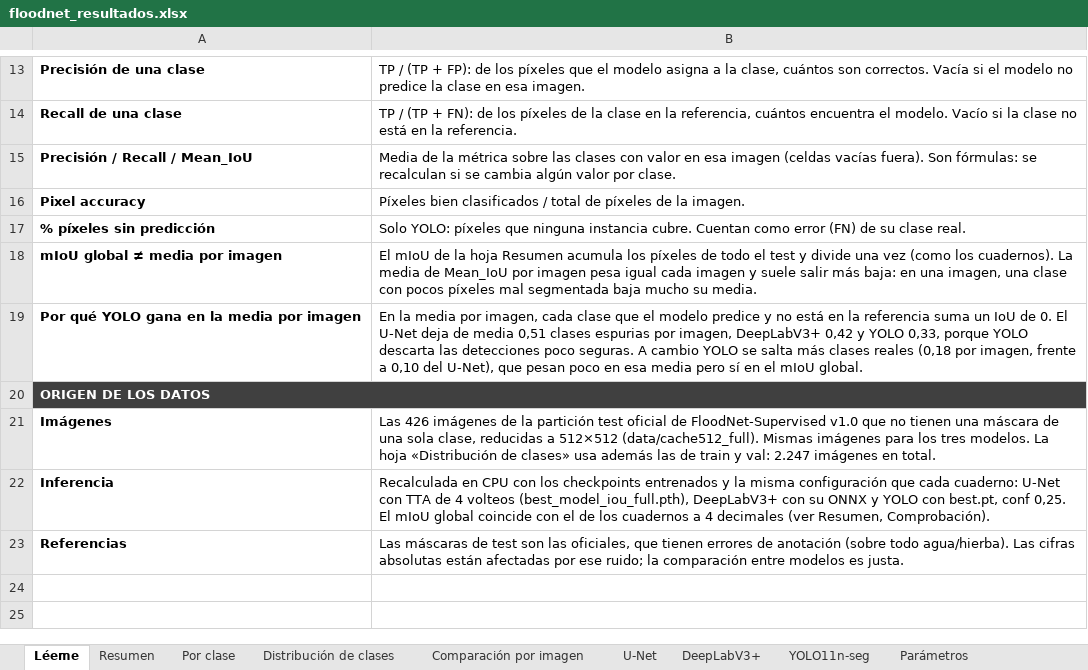
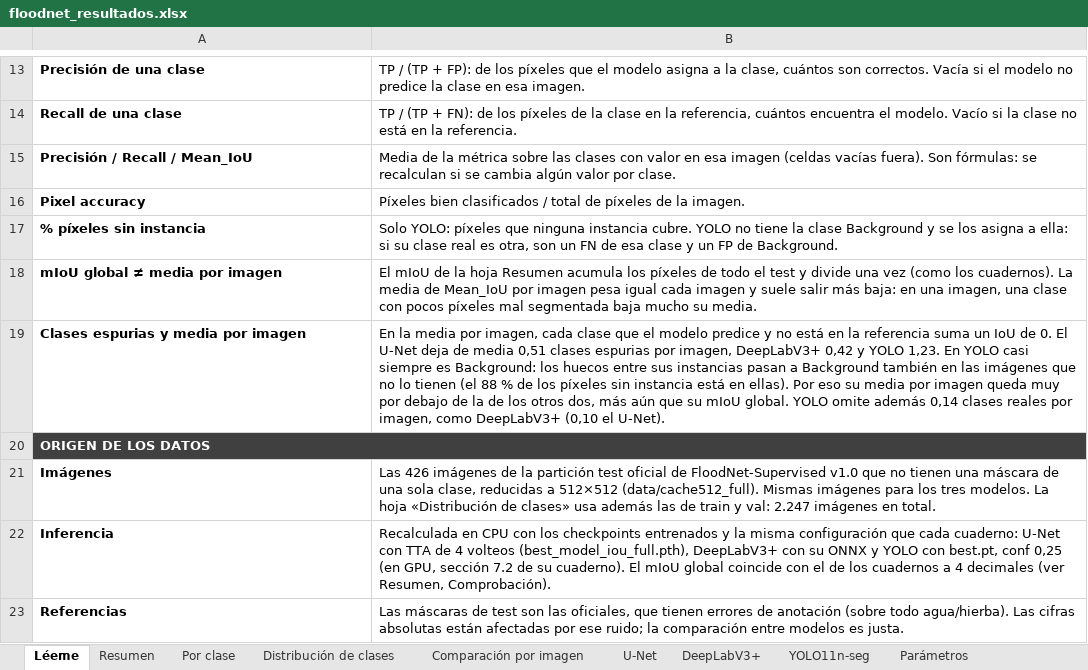
Before and after one commit to jminac00/FloodNet, an Excel workbook: floodnet_resultados.xlsx, sheet Léeme, drawn as a sheet; only a part is shown, gaps mark what is left out; values as stored, in another font and other column widths than the file's, no borders; removed rows and columns are numbered as before the commit, all else as after; the diff names each change by its address in the sheet, - before the commit and + after, or states it on an @@ line.

Commit message:
Entrena YOLO sin Background y actualiza resultados y conclusiones

```diff
--- a/floodnet_resultados.xlsx (sheet Léeme)
+++ b/floodnet_resultados.xlsx (sheet Léeme)
-row 17: % píxeles sin predicción | Solo YOLO: píxeles que ninguna instancia cubre. Cuentan como error (FN) de su clase real.
+row 17: % píxeles sin instancia | Solo YOLO: píxeles que ninguna instancia cubre. YOLO no tiene la clase Background y se los asigna a ella: si su clase real es otra, son un FN de esa clase y un FP de Background.
-A19: Por qué YOLO gana en la media por imagen
+A19: Clases espurias y media por imagen
-B19: …y YOLO 0,33, porque YOLO descarta las detecciones poco seguras. A cambio YOLO se salta más clases reales (0,18 por imagen, frente a 0,10 del U-Net), que pesan poco en esa media pero sí en el mIoU global.
+B19: …y YOLO 1,23. En YOLO casi siempre es Background: los huecos entre sus instancias pasan a Background también en las imágenes que no lo tienen (el 88 % de los píxeles sin instancia está en ellas). Por eso su media por imagen queda muy por debajo de la de los otros dos, más aún que su mIoU global. YOLO omite además 0,14 clases reales por imagen, como DeepLabV3+ (0,10 el U-Net).
-B22: …best.pt, conf 0,25. El mIoU…
+B22: …best.pt, conf 0,25 (en GPU, sección 7.2 de su cuaderno). El mIoU…
```
Also changed, not shown: sheet YOLO11n-seg, sheet Por clase, sheet Resumen, sheet Parámetros, 1 other file.
